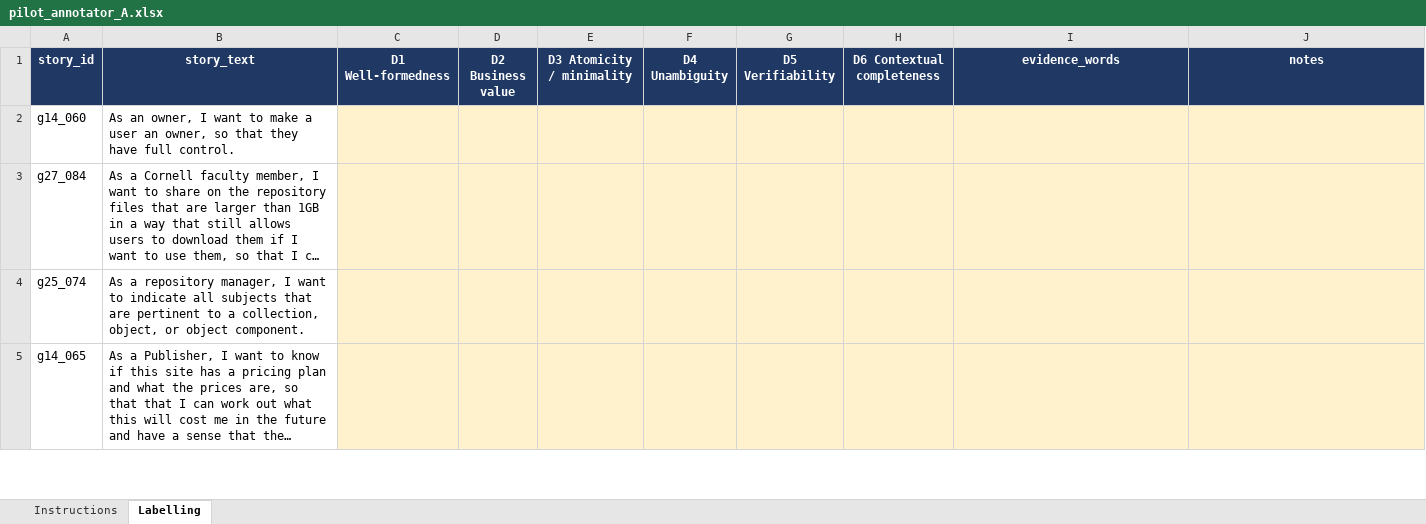
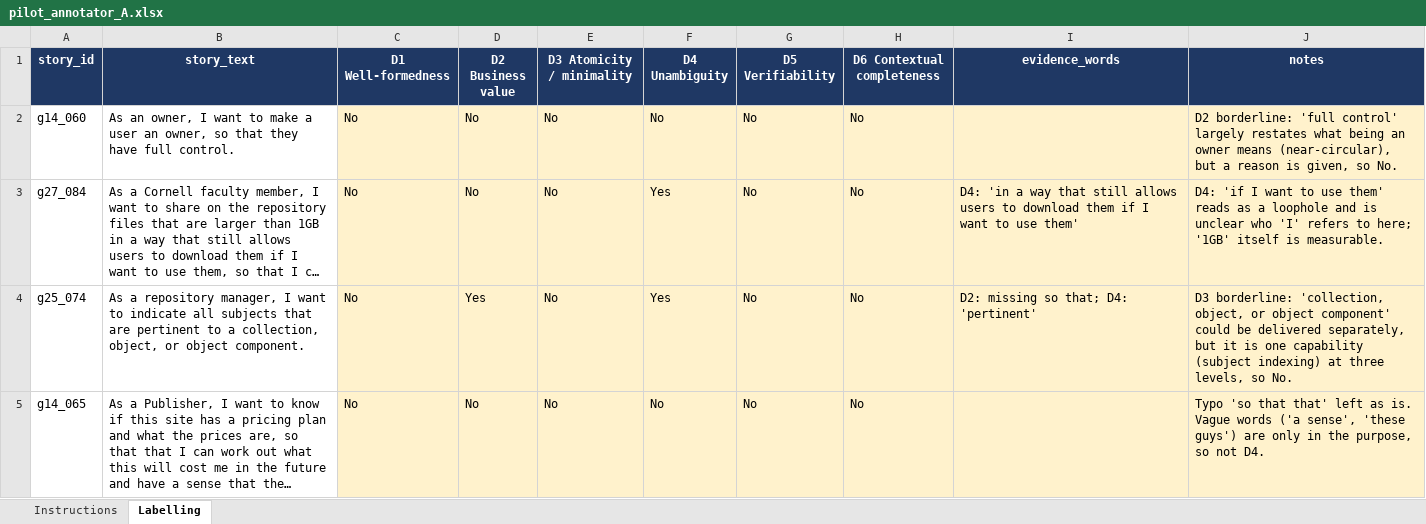
Before and after one commit to KavindaBandara321/An-Explainable-LLM-Based-Decision-Support-System-for-Requirements-Quality-and-Testability, an Excel workbook: labelling/pilot_annotator_A.xlsx, sheet Labelling, drawn as a sheet; only a part is shown; long unchanged cells end in …; values as stored, in another font and other column widths than the file's, no borders; the diff covers the shown part only; the diff names each change by its address in the sheet, - before the commit and + after, or states it on an @@ line.

```diff
--- a/labelling/pilot_annotator_A.xlsx (sheet Labelling)
+++ b/labelling/pilot_annotator_A.xlsx (sheet Labelling)
-C2:C5 (D1 Well-formedness): (empty)
+C2:C5 (D1 Well-formedness): No
-D2:D3 (D2 Business value): (empty)
+D2:D3 (D2 Business value): No
-E2:E5 (D3 Atomicity / minimality): (empty)
+E2:E5 (D3 Atomicity / minimality): No
-F2 (D4 Unambiguity): (empty)
+F2 (D4 Unambiguity): No
-G2:G5 (D5 Verifiability): (empty)
+G2:G5 (D5 Verifiability): No
-H2:H5 (D6 Contextual completeness): (empty)
+H2:H5 (D6 Contextual completeness): No
-J2 (notes): (empty)
+J2 (notes): D2 borderline: 'full control' largely restates what being an owner means (near-circular), but a reason is given, so No.
-F3:F4 (D4 Unambiguity): (empty)
+F3:F4 (D4 Unambiguity): Yes
-I3 (evidence_words): (empty)
+I3 (evidence_words): D4: 'in a way that still allows users to download them if I want to use them'
-J3 (notes): (empty)
+J3 (notes): D4: 'if I want to use them' reads as a loophole and is unclear who 'I' refers to here; '1GB' itself is measurable.
-D4 (D2 Business value): (empty)
+D4 (D2 Business value): Yes
-I4 (evidence_words): (empty)
+I4 (evidence_words): D2: missing so that; D4: 'pertinent'
-J4 (notes): (empty)
+J4 (notes): D3 borderline: 'collection, object, or object component' could be delivered separately, but it is one capability (subject indexing) at three levels, so No.
-D5 (D2 Business value): (empty)
+D5 (D2 Business value): No
-F5 (D4 Unambiguity): (empty)
+F5 (D4 Unambiguity): No
-J5 (notes): (empty)
+J5 (notes): Typo 'so that that' left as is. Vague words ('a sense', 'these guys') are only in the purpose, so not D4.
```
Also changed, not shown: 270 edited cells elsewhere in this sheet, sheet Instructions, labelling/pilot_annotator_B.xlsx, 2 other files.
